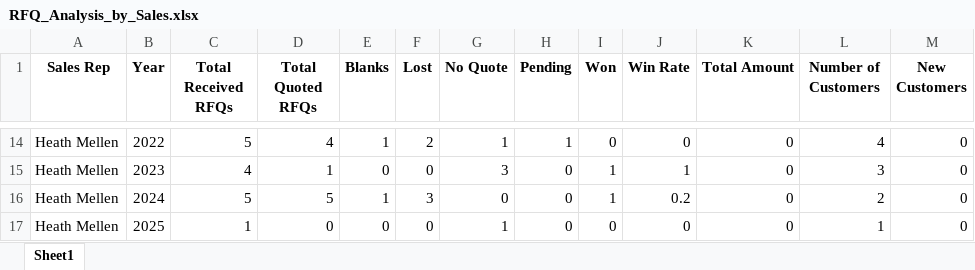
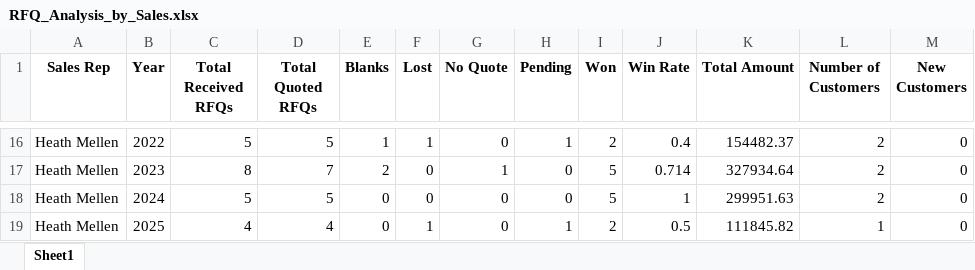
Before and after one commit to BrooklynChen/rfq_analyzer, an Excel workbook: outputs/raw/RFQ_Analysis_by_Sales.xlsx, sheet Sheet1, drawn as a sheet; only a part is shown, gaps mark what is left out; values as stored, in another font and other column widths than the file's, no borders; addresses are those after the commit; the diff covers the shown part only; the diff names each change by its address in the sheet, - before the commit and + after, or states it on an @@ line.

```diff
--- a/outputs/raw/RFQ_Analysis_by_Sales.xlsx (sheet Sheet1)
+++ b/outputs/raw/RFQ_Analysis_by_Sales.xlsx (sheet Sheet1)
-D16 (Total Quoted RFQs): 4
+D16 (Total Quoted RFQs): 5
-F16 (Lost): 2
+F16 (Lost): 1
-G16 (No Quote): 1
+G16 (No Quote): 0
-I16 (Won): 0
+I16 (Won): 2
-J16 (Win Rate): 0
+J16 (Win Rate): 0.4
-K16 (Total Amount): 0
+K16 (Total Amount): 154482.37
-L16 (Number of Customers): 4
+L16 (Number of Customers): 2
-C17 (Total Received RFQs): 4
+C17 (Total Received RFQs): 8
-D17 (Total Quoted RFQs): 1
+D17 (Total Quoted RFQs): 7
-E17 (Blanks): 0
+E17 (Blanks): 2
-G17 (No Quote): 3
+G17 (No Quote): 1
-I17:I18 (Won): 1
+I17:I18 (Won): 5
-J17 (Win Rate): 1
+J17 (Win Rate): 0.714
-K17 (Total Amount): 0
+K17 (Total Amount): 327934.64
-L17 (Number of Customers): 3
+L17 (Number of Customers): 2
-E18 (Blanks): 1
+E18 (Blanks): 0
-F18 (Lost): 3
+F18 (Lost): 0
-J18 (Win Rate): 0.2
+J18 (Win Rate): 1
-K18 (Total Amount): 0
+K18 (Total Amount): 299951.63
-C19 (Total Received RFQs): 1
+C19 (Total Received RFQs): 4
-D19 (Total Quoted RFQs): 0
+D19 (Total Quoted RFQs): 4
-F19 (Lost): 0
+F19 (Lost): 1
-G19 (No Quote): 1
+G19 (No Quote): 0
-H19 (Pending): 0
+H19 (Pending): 1
-I19 (Won): 0
+I19 (Won): 2
-J19 (Win Rate): 0
+J19 (Win Rate): 0.5
-K19 (Total Amount): 0
+K19 (Total Amount): 111845.82
```
Also changed, not shown: 12 added rows, 8 removed rows and 198 edited cells elsewhere in this sheet, outputs/raw/Awarded_Amount_List.xlsx, outputs/raw/Customer_UsedFactory_Result.xlsx, 15 other files.
